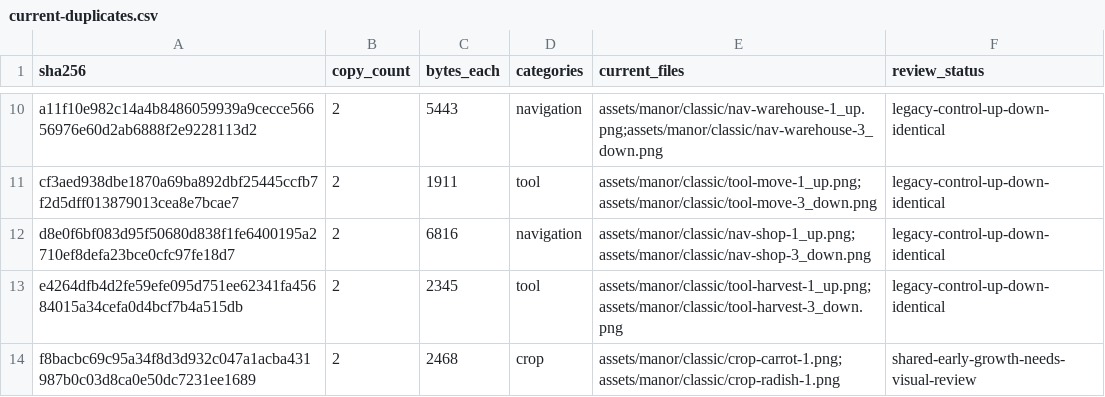
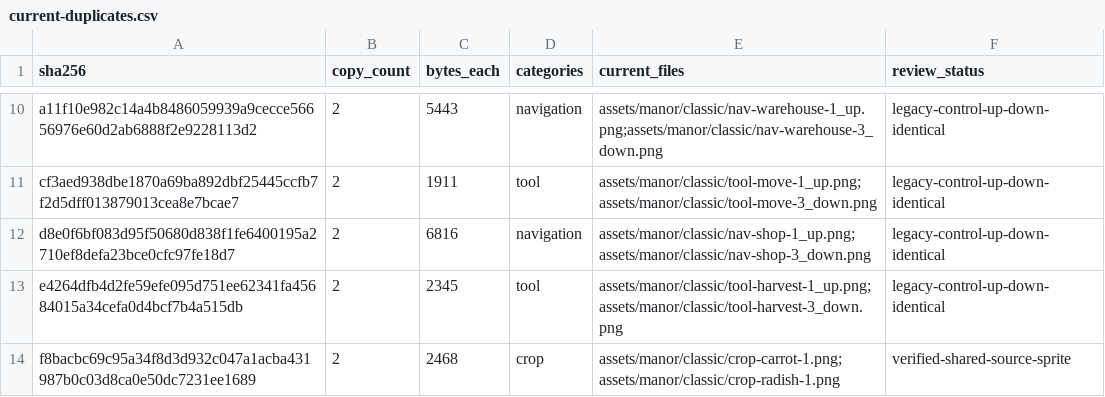
Before and after one commit to grandtiny/party-games, a CSV file: docs/manor-assets/current-duplicates.csv, drawn as a sheet; only a part is shown, gaps mark what is left out.

```diff
--- a/docs/manor-assets/current-duplicates.csv
+++ b/docs/manor-assets/current-duplicates.csv
@@ -13,2 +13,2 @@
 "e4264dfb4d2fe59efe095d751ee62341fa45684015a34cefa0d4bcf7b4a515db","2","2345","tool","assets/manor/classic/tool-harvest-1_up.png;assets/manor/classic/tool-harvest-3_down.png","legacy-control-up-down-identical"
-"f8bacbc69c95a34f8d3d932c047a1acba431987b0c03d8ca0e50dc7231ee1689","2","2468","crop","assets/manor/classic/crop-carrot-1.png;assets/manor/classic/crop-radish-1.png","shared-early-growth-needs-visual-review"
+"f8bacbc69c95a34f8d3d932c047a1acba431987b0c03d8ca0e50dc7231ee1689","2","2468","crop","assets/manor/classic/crop-carrot-1.png;assets/manor/classic/crop-radish-1.png","verified-shared-source-sprite"
```
Also changed, not shown: docs/manor-assets/decorations.csv, docs/manor-assets/duplicates.csv, 3 other files.
